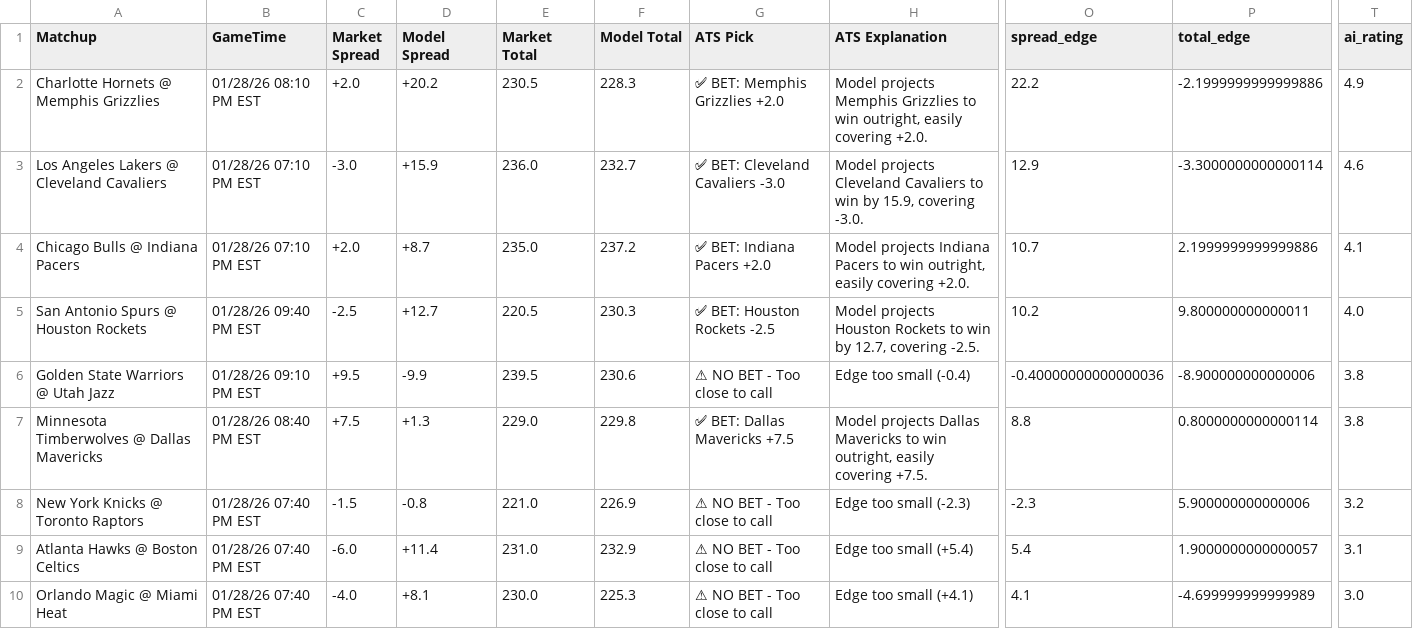
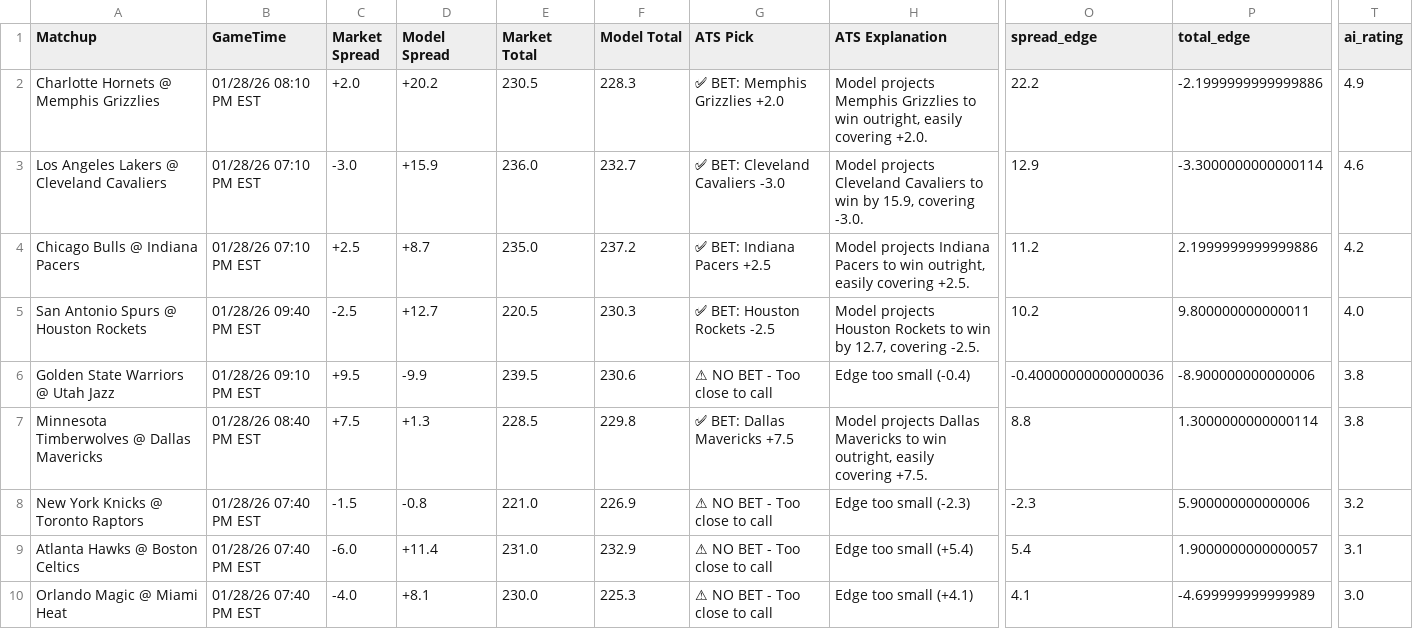
Before and after one commit to BangLetsGetIt/NBA-NCAA-Betting-Models, a CSV file: nba/nba_model_output.csv, drawn as a sheet; only a part is shown, gaps mark what is left out; the diff names each change by its address in the sheet, - before the commit and + after, or states it on an @@ line.

```diff
--- a/nba/nba_model_output.csv
+++ b/nba/nba_model_output.csv
-C4 (Market Spread): +2.0
+C4 (Market Spread): +2.5
-G4 (ATS Pick): ✅ BET: Indiana Pacers +2.0
+G4 (ATS Pick): ✅ BET: Indiana Pacers +2.5
-H4 (ATS Explanation): …easily covering +2.0.
+H4 (ATS Explanation): …easily covering +2.5.
-O4 (spread_edge): 10.7
+O4 (spread_edge): 11.2
-T4 (ai_rating): 4.1
+T4 (ai_rating): 4.2
-E7 (Market Total): 229.0
+E7 (Market Total): 228.5
-P7 (total_edge): 0.8000000000000114
+P7 (total_edge): 1.3000000000000114
```
Also changed, not shown: ncaa/ncaab_model_output.csv, 19 other files.
